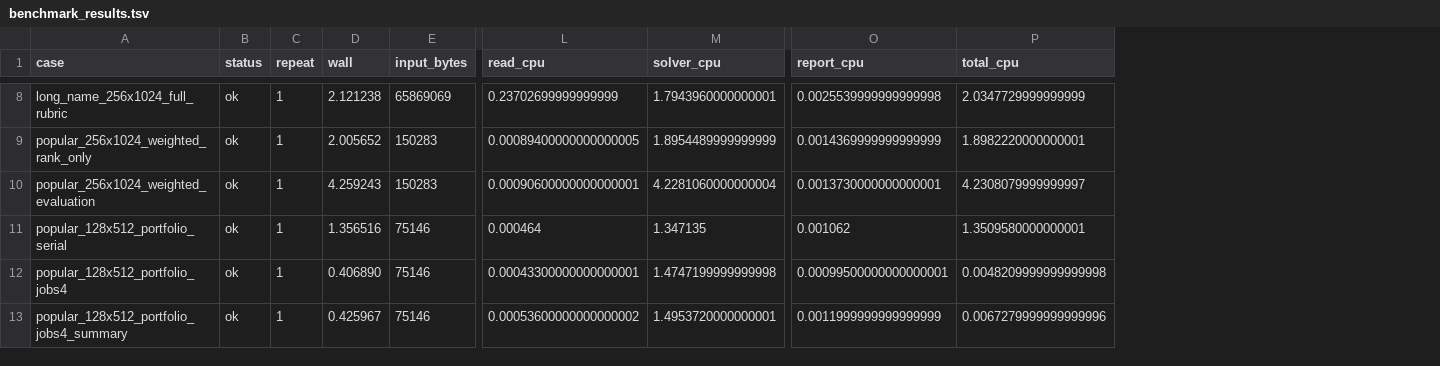
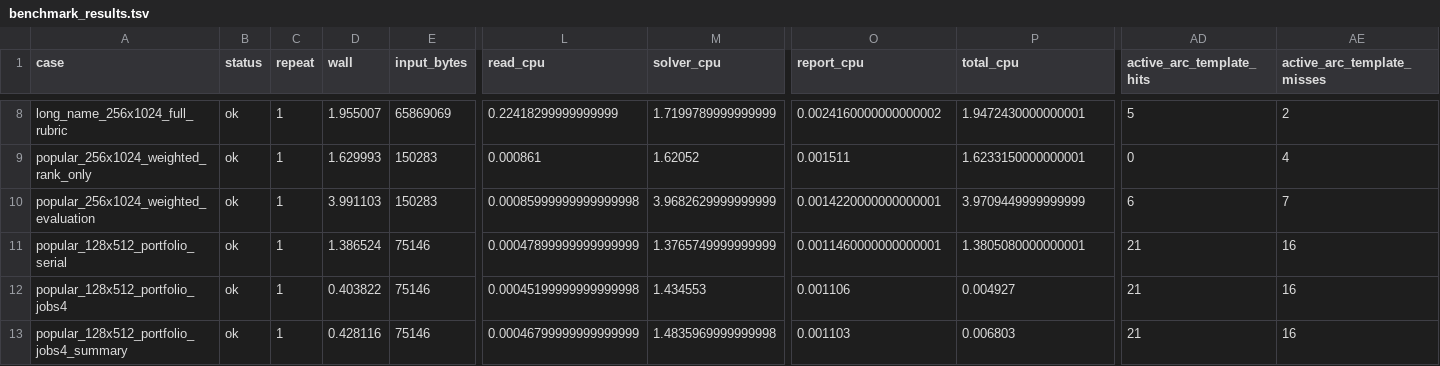
Before and after one commit to meteosimaji/lab-assignment-solver, a TSV file: docs/benchmark_results.tsv, drawn as a sheet; only a part is shown, gaps mark what is left out; the diff covers the shown part only; the diff names each change by its address in the sheet, - before the commit and + after, or states it on an @@ line.

Commit message:
Reuse active arcs for repeated ungrouped solves

```diff
--- a/docs/benchmark_results.tsv
+++ b/docs/benchmark_results.tsv
+column AD (active_arc_template_hits), rows 8-13: 5 | 0 | 6 | 21 | 21 | 21
+column AE (active_arc_template_misses), rows 8-13: 2 | 4 | 7 | 16 | 16 | 16
-D8 (wall): 2.121238
+D8 (wall): 1.955007
-L8 (read_cpu): 0.23702699999999999
+L8 (read_cpu): 0.22418299999999999
-M8 (solver_cpu): 1.7943960000000001
+M8 (solver_cpu): 1.7199789999999999
-O8 (report_cpu): 0.0025539999999999998
+O8 (report_cpu): 0.0024160000000000002
-P8 (total_cpu): 2.0347729999999999
+P8 (total_cpu): 1.9472430000000001
-D9 (wall): 2.005652
+D9 (wall): 1.629993
-L9 (read_cpu): 0.00089400000000000005
+L9 (read_cpu): 0.000861
-M9 (solver_cpu): 1.8954489999999999
+M9 (solver_cpu): 1.62052
-O9 (report_cpu): 0.0014369999999999999
+O9 (report_cpu): 0.001511
-P9 (total_cpu): 1.8982220000000001
+P9 (total_cpu): 1.6233150000000001
-D10 (wall): 4.259243
+D10 (wall): 3.991103
-L10 (read_cpu): 0.00090600000000000001
+L10 (read_cpu): 0.00085999999999999998
-M10 (solver_cpu): 4.2281060000000004
+M10 (solver_cpu): 3.9682629999999999
-O10 (report_cpu): 0.0013730000000000001
+O10 (report_cpu): 0.0014220000000000001
-P10 (total_cpu): 4.2308079999999997
+P10 (total_cpu): 3.9709449999999999
-D11 (wall): 1.356516
+D11 (wall): 1.386524
-L11 (read_cpu): 0.000464
+L11 (read_cpu): 0.00047899999999999999
-M11 (solver_cpu): 1.347135
+M11 (solver_cpu): 1.3765749999999999
-O11 (report_cpu): 0.001062
+O11 (report_cpu): 0.0011460000000000001
-P11 (total_cpu): 1.3509580000000001
+P11 (total_cpu): 1.3805080000000001
-D12 (wall): 0.406890
+D12 (wall): 0.403822
-L12 (read_cpu): 0.00043300000000000001
+L12 (read_cpu): 0.00045199999999999998
-M12 (solver_cpu): 1.4747199999999998
+M12 (solver_cpu): 1.434553
-O12 (report_cpu): 0.00099500000000000001
+O12 (report_cpu): 0.001106
-P12 (total_cpu): 0.0048209999999999998
+P12 (total_cpu): 0.004927
-D13 (wall): 0.425967
+D13 (wall): 0.428116
-L13 (read_cpu): 0.00053600000000000002
+L13 (read_cpu): 0.00046799999999999999
-M13 (solver_cpu): 1.4953720000000001
+M13 (solver_cpu): 1.4835969999999998
-O13 (report_cpu): 0.0011999999999999999
+O13 (report_cpu): 0.001103
-P13 (total_cpu): 0.0067279999999999996
+P13 (total_cpu): 0.006803
```
Also changed, not shown: 46 edited cells elsewhere in this file, 8 other files.
